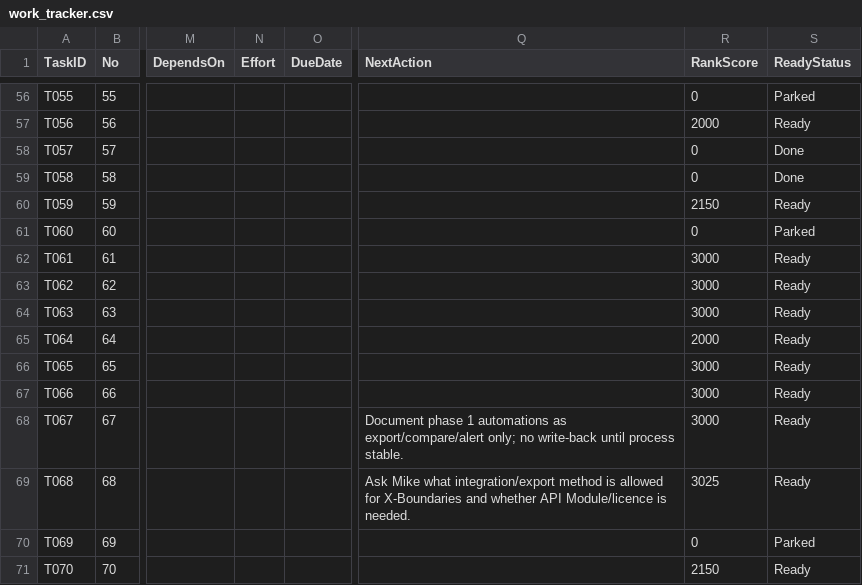
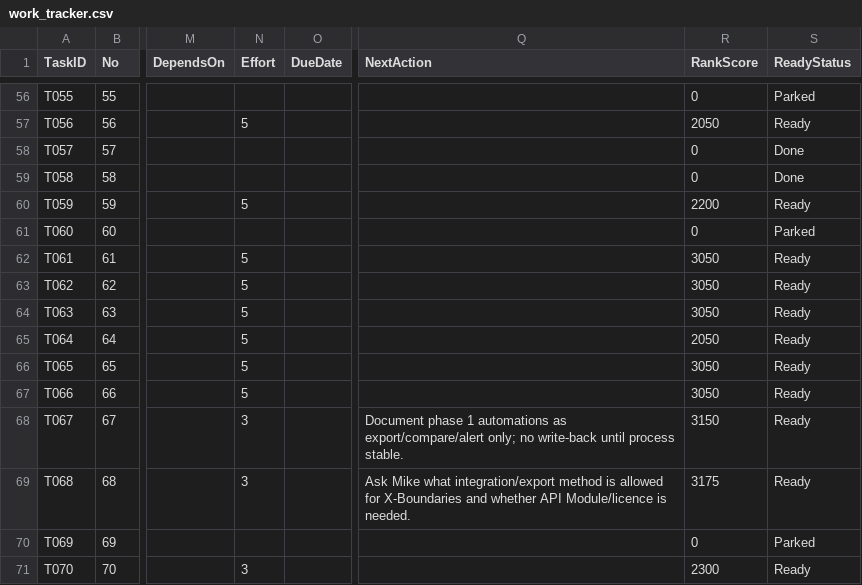
Before and after one commit to x-boundaries/automation, a CSV file: tracker/work_tracker.csv, drawn as a sheet; only a part is shown, gaps mark what is left out; the diff covers the shown part only; the diff names each change by its address in the sheet, - before the commit and + after, or states it on an @@ line.

```diff
--- a/tracker/work_tracker.csv
+++ b/tracker/work_tracker.csv
-N57 (Effort): (empty)
+N57 (Effort): 5
-R57 (RankScore): 2000
+R57 (RankScore): 2050
-N60 (Effort): (empty)
+N60 (Effort): 5
-R60 (RankScore): 2150
+R60 (RankScore): 2200
-N62:N67 (Effort): (empty)
+N62:N67 (Effort): 5
-R62:R64 (RankScore): 3000
+R62:R64 (RankScore): 3050
-R65 (RankScore): 2000
+R65 (RankScore): 2050
-R66:R67 (RankScore): 3000
+R66:R67 (RankScore): 3050
-N68:N69 (Effort): (empty)
+N68:N69 (Effort): 3
-R68 (RankScore): 3000
+R68 (RankScore): 3150
-R69 (RankScore): 3025
+R69 (RankScore): 3175
-N71 (Effort): (empty)
+N71 (Effort): 3
-R71 (RankScore): 2150
+R71 (RankScore): 2300
```
Also changed, not shown: 95 edited cells elsewhere in this file, dashboard/ranked_tasks.csv, 7 other files.
